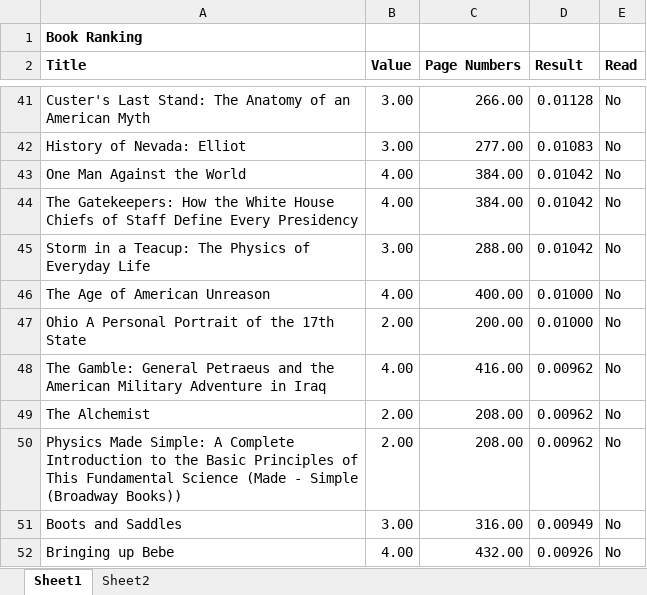
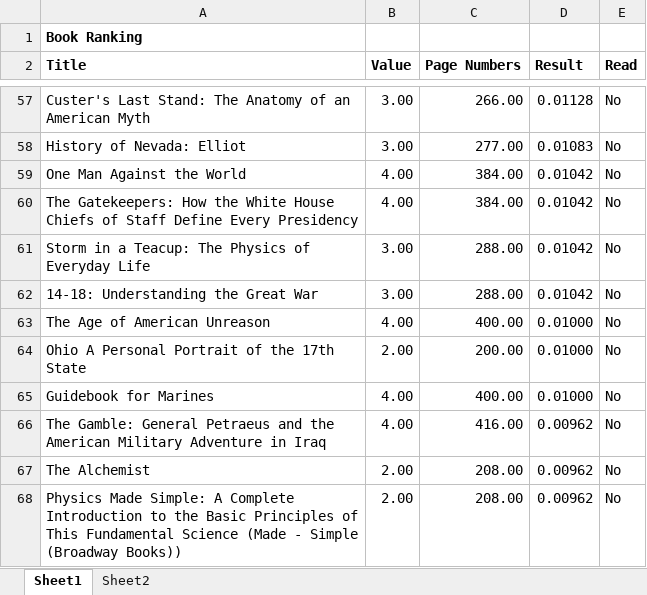
Before and after one commit to madickinson/Books-Read, an Excel workbook: Book Ranking.xlsx, sheet Sheet1, drawn as a sheet; only a part is shown, gaps mark what is left out; the shorter side is filled out with more unchanged rows; values as stored, in another font and other column widths than the file's, no borders; the diff covers the shown part only; the diff names each change by its address in the sheet, - before the commit and + after, or states it on an @@ line.

```diff
--- a/Book Ranking.xlsx (sheet Sheet1)
+++ b/Book Ranking.xlsx (sheet Sheet1)
+row 62: 14-18: Understanding the Great War | 3.00 | 288.00 | 0.01042 | No
+row 65: Guidebook for Marines | 4.00 | 400.00 | 0.01000 | No
```
Also changed, not shown: 12 added rows and 24 removed rows elsewhere in this sheet, formulas that keep their value.
